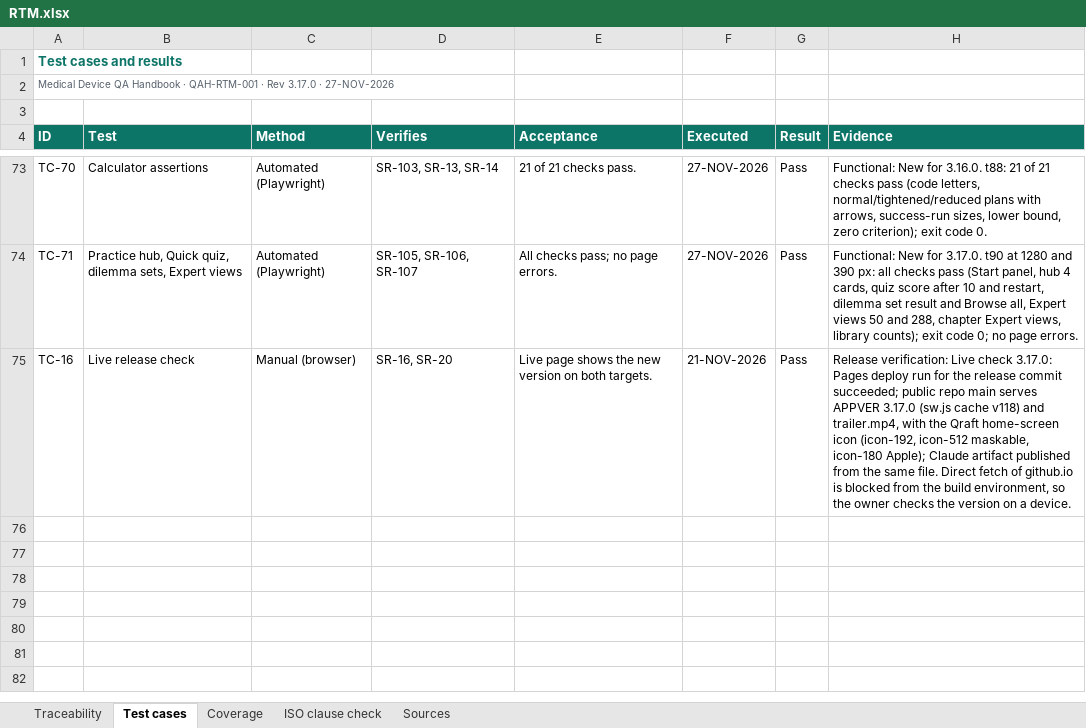
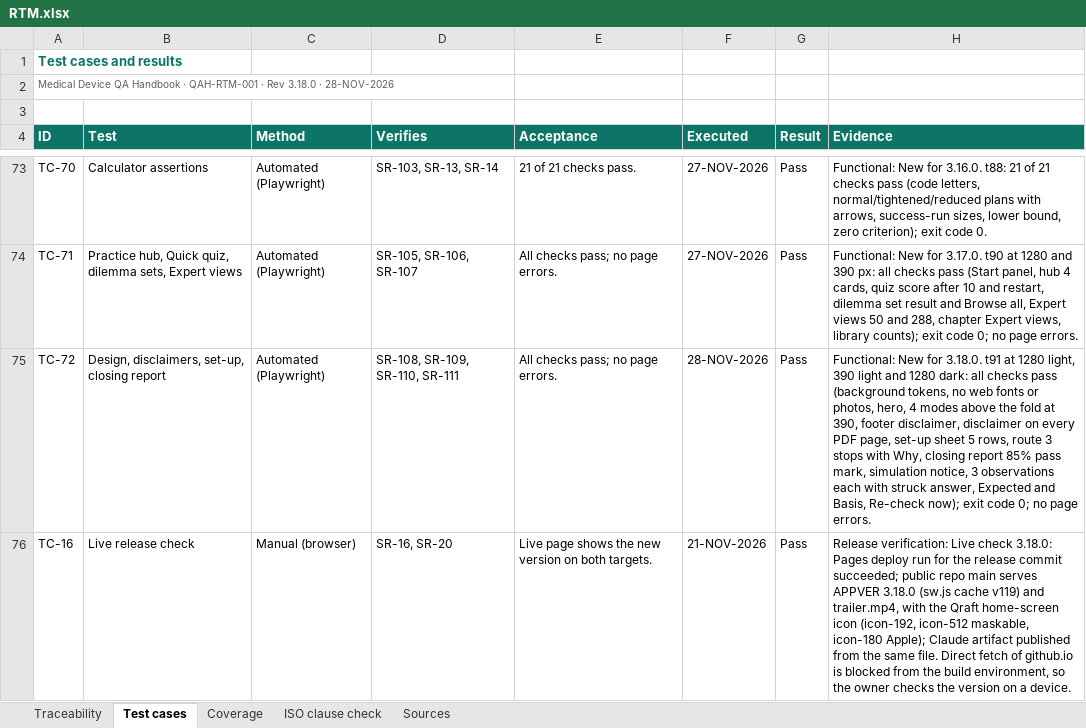
Before and after one commit to artisseri12asaf/qms-refresher, an Excel workbook: vv/RTM.xlsx, sheet Test cases, drawn as a sheet; only a part is shown, gaps mark what is left out; values as stored, in another font and other column widths than the file's, no borders; addresses are those after the commit; the diff names each change by its address in the sheet, - before the commit and + after, or states it on an @@ line.

```diff
--- a/vv/RTM.xlsx (sheet Test cases)
+++ b/vv/RTM.xlsx (sheet Test cases)
-A2 (ID): …· Rev 3.17.0 · 27-NOV-2026
+A2 (ID): …· Rev 3.18.0 · 28-NOV-2026
+row 75: TC-72 | Design, disclaimers, set-up, closing report | Automated (Playwright) | SR-108, SR-109, SR-110, SR-111 | All checks pass; no page errors. | 28-NOV-2026 | Pass | Functional: New for 3.18.0. t91 at 1280 light, 390 light and 1280 dark: all checks pass (background tokens, no web fonts or photos, hero, 4 modes above the fold at 390, footer disclaimer, disclaimer on every PDF page, set-up sheet 5 rows, route 3 stops with Why, closing report 85% pass mark, simulation notice, 3 observations each with struck answer, Expected and Basis, Re-check now); exit code 0; no page errors.
-H76 (Evidence): …Live check 3.17.0: Pages deploy run for the release commit succeeded; public repo main serves APPVER 3.17.0 (sw.js cache v118) and trailer.mp4,…
+H76 (Evidence): …Live check 3.18.0: Pages deploy run for the release commit succeeded; public repo main serves APPVER 3.18.0 (sw.js cache v119) and trailer.mp4,…
```
Also changed, not shown: sheet Traceability, sheet Coverage, sheet Sources, sheet ISO clause check, 15 other files.
